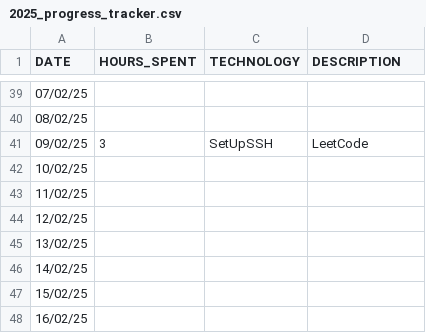
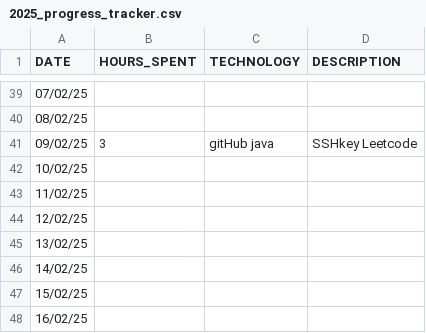
Before and after one commit to studycircle3104/progress-tracker, a CSV file: vikash/2025_progress_tracker.csv, drawn as a sheet; only a part is shown, gaps mark what is left out.

Commit message:
CSV_UPDATED

```diff
--- a/vikash/2025_progress_tracker.csv
+++ b/vikash/2025_progress_tracker.csv
@@ -40,3 +40,3 @@ DATE,HOURS_SPENT,TECHNOLOGY,DESCRIPTION
 08/02/25,,,
-09/02/25,3,SetUpSSH,LeetCode
+09/02/25,3,gitHub java,SSHkey Leetcode
 10/02/25,,,
```
